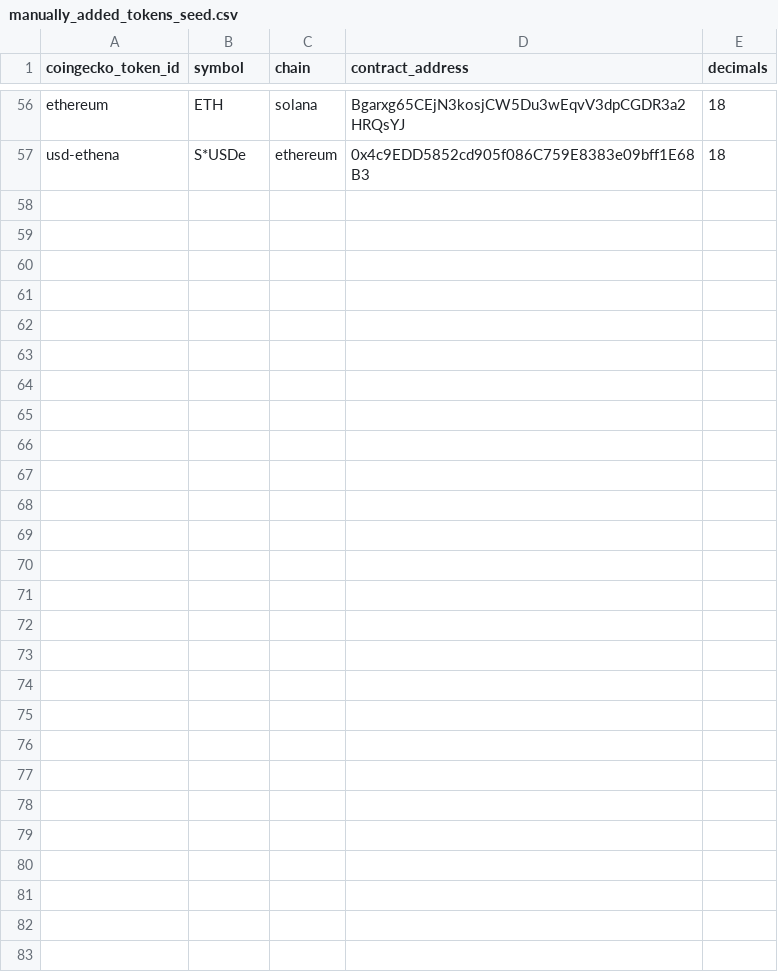
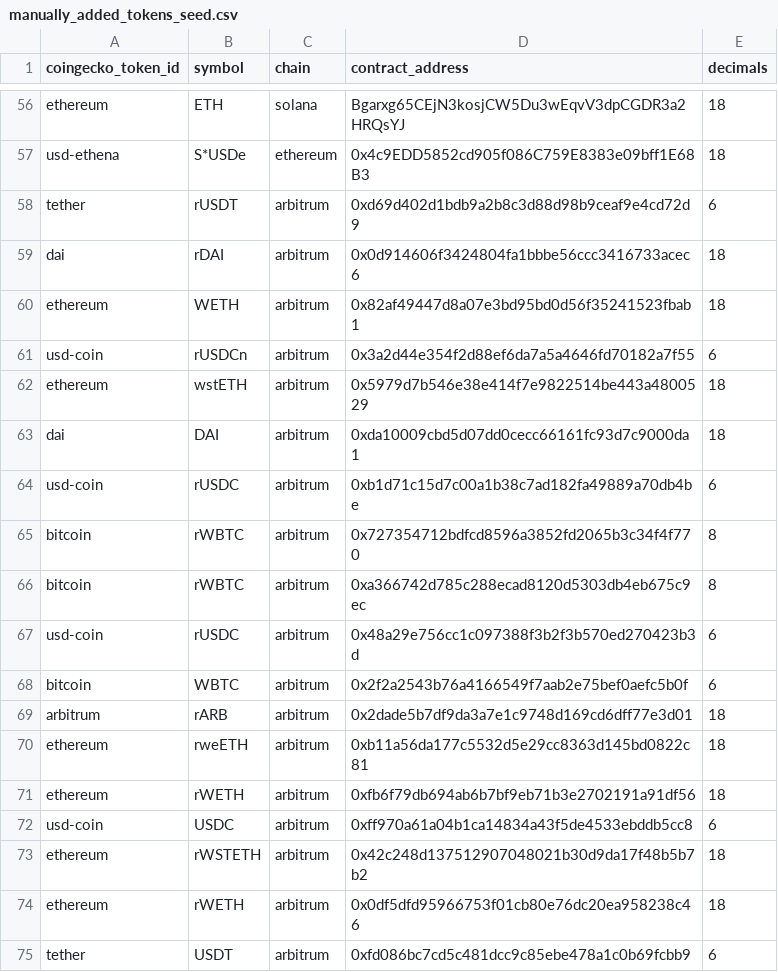
Before and after one commit to Artemis-xyz/dbt, a CSV file: seeds/manually_added_tokens_seed.csv, drawn as a sheet; only a part is shown, gaps mark what is left out; the diff names each change by its address in the sheet, - before the commit and + after, or states it on an @@ line.

Commit message:
add radiant token incentives (#1313)

```diff
--- a/seeds/manually_added_tokens_seed.csv
+++ b/seeds/manually_added_tokens_seed.csv
+row 58: tether | rUSDT | arbitrum | 0xd69d402d1bdb9a2b8c3d88d98b9ceaf9e4cd72d9 | 6
+row 59: dai | rDAI | arbitrum | 0x0d914606f3424804fa1bbbe56ccc3416733acec6 | 18
+row 60: ethereum | WETH | arbitrum | 0x82af49447d8a07e3bd95bd0d56f35241523fbab1 | 18
+row 61: usd-coin | rUSDCn | arbitrum | 0x3a2d44e354f2d88ef6da7a5a4646fd70182a7f55 | 6
+row 62: ethereum | wstETH | arbitrum | 0x5979d7b546e38e414f7e9822514be443a4800529 | 18
+row 63: dai | DAI | arbitrum | 0xda10009cbd5d07dd0cecc66161fc93d7c9000da1 | 18
+row 64: usd-coin | rUSDC | arbitrum | 0xb1d71c15d7c00a1b38c7ad182fa49889a70db4be | 6
+row 65: bitcoin | rWBTC | arbitrum | 0x727354712bdfcd8596a3852fd2065b3c34f4f770 | 8
+row 66: bitcoin | rWBTC | arbitrum | 0xa366742d785c288ecad8120d5303db4eb675c9ec | 8
+row 67: usd-coin | rUSDC | arbitrum | 0x48a29e756cc1c097388f3b2f3b570ed270423b3d | 6
+row 68: bitcoin | WBTC | arbitrum | 0x2f2a2543b76a4166549f7aab2e75bef0aefc5b0f | 6
+row 69: arbitrum | rARB | arbitrum | 0x2dade5b7df9da3a7e1c9748d169cd6dff77e3d01 | 18
+row 70: ethereum | rweETH | arbitrum | 0xb11a56da177c5532d5e29cc8363d145bd0822c81 | 18
+row 71: ethereum | rWETH | arbitrum | 0xfb6f79db694ab6b7bf9eb71b3e2702191a91df56 | 18
+row 72: usd-coin | USDC | arbitrum | 0xff970a61a04b1ca14834a43f5de4533ebddb5cc8 | 6
+row 73: ethereum | rWSTETH | arbitrum | 0x42c248d137512907048021b30d9da17f48b5b7b2 | 18
+row 74: ethereum | rWETH | arbitrum | 0x0df5dfd95966753f01cb80e76dc20ea958238c46 | 18
+row 75: tether | USDT | arbitrum | 0xfd086bc7cd5c481dcc9c85ebe478a1c0b69fcbb9 | 6
```
Also changed, not shown: 6 other files.
